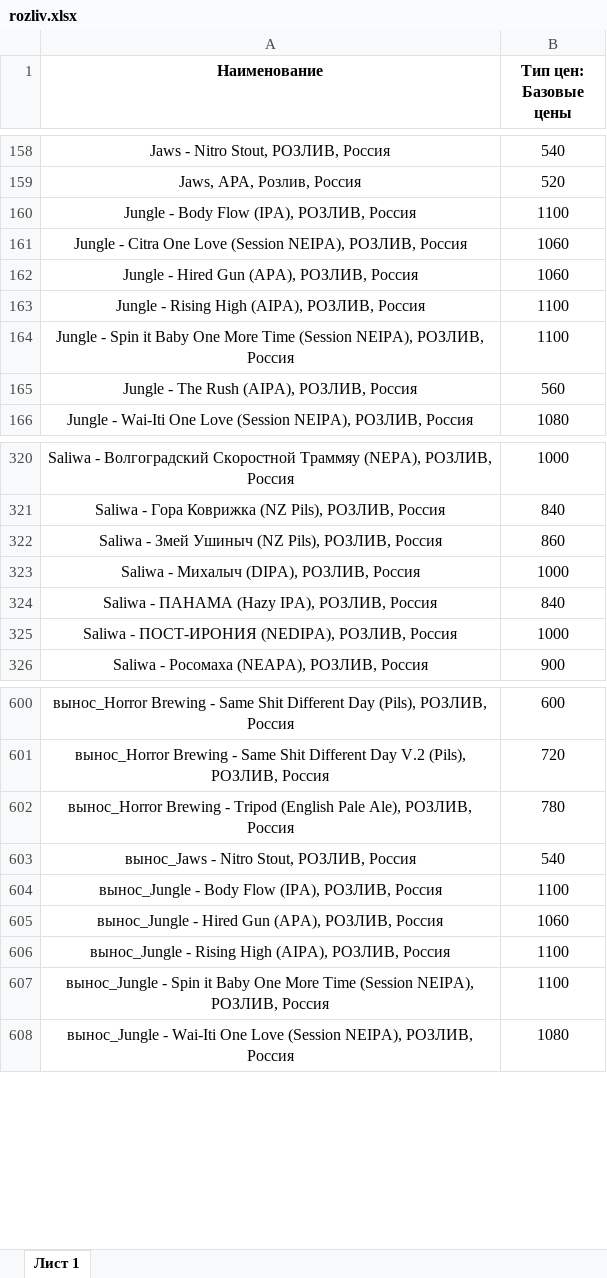
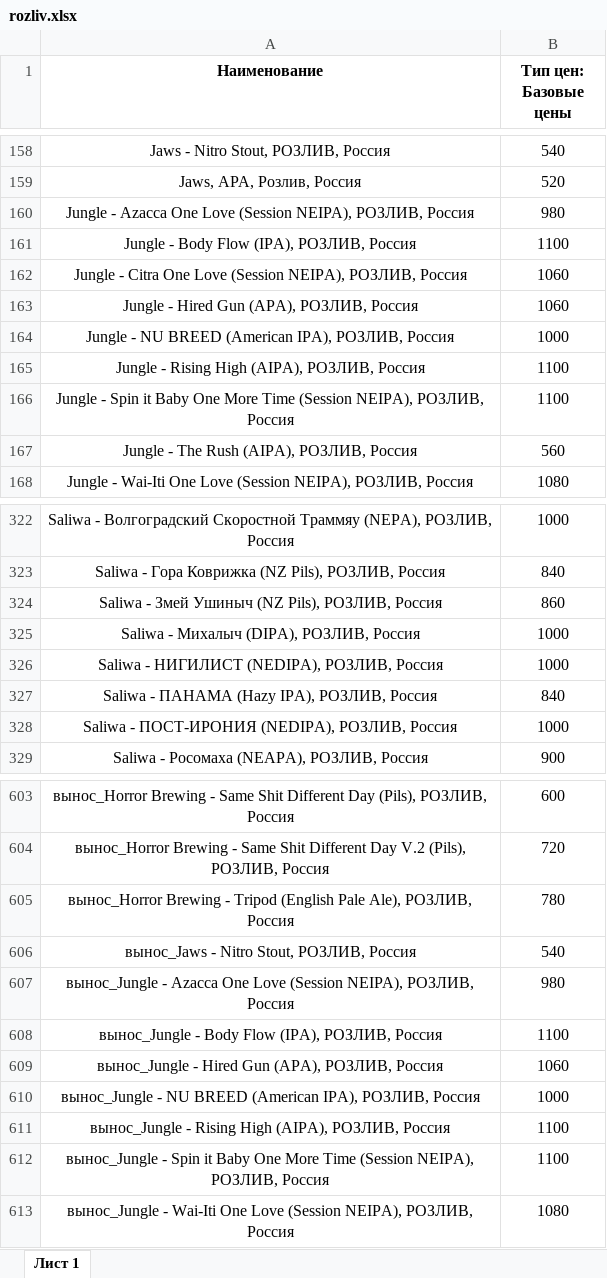
Before and after one commit to Saturnych/ohmybeer.ru, an Excel workbook: src/data/rozliv.xlsx, sheet Лист 1, drawn as a sheet; only a part is shown, gaps mark what is left out; values as stored, in another font and other column widths than the file's, no borders; the diff names each change by its address in the sheet, - before the commit and + after, or states it on an @@ line.

```diff
--- a/src/data/rozliv.xlsx (sheet Лист 1)
+++ b/src/data/rozliv.xlsx (sheet Лист 1)
+row 160: Jungle - Azacca One Love (Session NEIPA), РОЗЛИВ, Россия | 980
+row 164: Jungle - NU BREED (American IPA), РОЗЛИВ, Россия | 1000
+row 326: Saliwa - НИГИЛИСТ (NEDIPA), РОЗЛИВ, Россия | 1000
+row 607: вынос_Jungle - Azacca One Love (Session NEIPA), РОЗЛИВ, Россия | 980
+row 610: вынос_Jungle - NU BREED (American IPA), РОЗЛИВ, Россия | 1000
```
Also changed, not shown: 1 other file.
